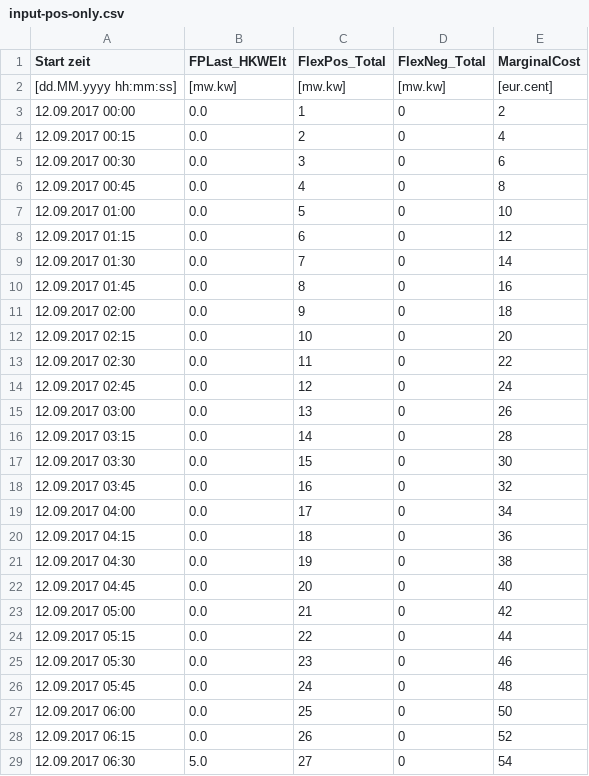
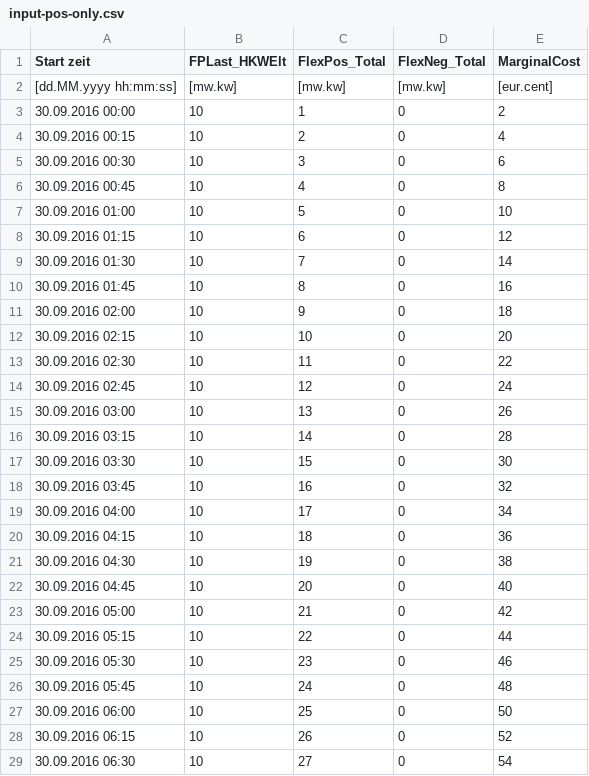
Before and after one commit to Penny79/HkwgConverter, a CSV file: HkwgConverter/Sample/input-pos-only.csv, drawn as a sheet; only a part is shown; the diff covers the shown part only.

```diff
--- a/HkwgConverter/Sample/input-pos-only.csv
+++ b/HkwgConverter/Sample/input-pos-only.csv
@@ -2,28 +2,28 @@ Start zeit;FPLast_HKWElt;FlexPos_Total;FlexNeg_Total;MarginalCost
 [dd.MM.yyyy hh:mm:ss];[mw.kw];[mw.kw];[mw.kw];[eur.cent]
-12.09.2017 00:00;0.0;1;0;2
-12.09.2017 00:15;0.0;2;0;4
-12.09.2017 00:30;0.0;3;0;6
-12.09.2017 00:45;0.0;4;0;8
-12.09.2017 01:00;0.0;5;0;10
-12.09.2017 01:15;0.0;6;0;12
-12.09.2017 01:30;0.0;7;0;14
-12.09.2017 01:45;0.0;8;0;16
-12.09.2017 02:00;0.0;9;0;18
-12.09.2017 02:15;0.0;10;0;20
-12.09.2017 02:30;0.0;11;0;22
-12.09.2017 02:45;0.0;12;0;24
-12.09.2017 03:00;0.0;13;0;26
-12.09.2017 03:15;0.0;14;0;28
-12.09.2017 03:30;0.0;15;0;30
-12.09.2017 03:45;0.0;16;0;32
-12.09.2017 04:00;0.0;17;0;34
-12.09.2017 04:15;0.0;18;0;36
-12.09.2017 04:30;0.0;19;0;38
-12.09.2017 04:45;0.0;20;0;40
-12.09.2017 05:00;0.0;21;0;42
-12.09.2017 05:15;0.0;22;0;44
-12.09.2017 05:30;0.0;23;0;46
-12.09.2017 05:45;0.0;24;0;48
-12.09.2017 06:00;0.0;25;0;50
-12.09.2017 06:15;0.0;26;0;52
-12.09.2017 06:30;5.0;27;0;54
+30.09.2016 00:00;10;1;0;2
+30.09.2016 00:15;10;2;0;4
+30.09.2016 00:30;10;3;0;6
+30.09.2016 00:45;10;4;0;8
+30.09.2016 01:00;10;5;0;10
+30.09.2016 01:15;10;6;0;12
+30.09.2016 01:30;10;7;0;14
+30.09.2016 01:45;10;8;0;16
+30.09.2016 02:00;10;9;0;18
+30.09.2016 02:15;10;10;0;20
+30.09.2016 02:30;10;11;0;22
+30.09.2016 02:45;10;12;0;24
+30.09.2016 03:00;10;13;0;26
+30.09.2016 03:15;10;14;0;28
+30.09.2016 03:30;10;15;0;30
+30.09.2016 03:45;10;16;0;32
+30.09.2016 04:00;10;17;0;34
+30.09.2016 04:15;10;18;0;36
+30.09.2016 04:30;10;19;0;38
+30.09.2016 04:45;10;20;0;40
+30.09.2016 05:00;10;21;0;42
+30.09.2016 05:15;10;22;0;44
+30.09.2016 05:30;10;23;0;46
+30.09.2016 05:45;10;24;0;48
+30.09.2016 06:00;10;25;0;50
+30.09.2016 06:15;10;26;0;52
+30.09.2016 06:30;10;27;0;54
```
Also changed, not shown: 138 edited cells elsewhere in this file, 11 other files.
